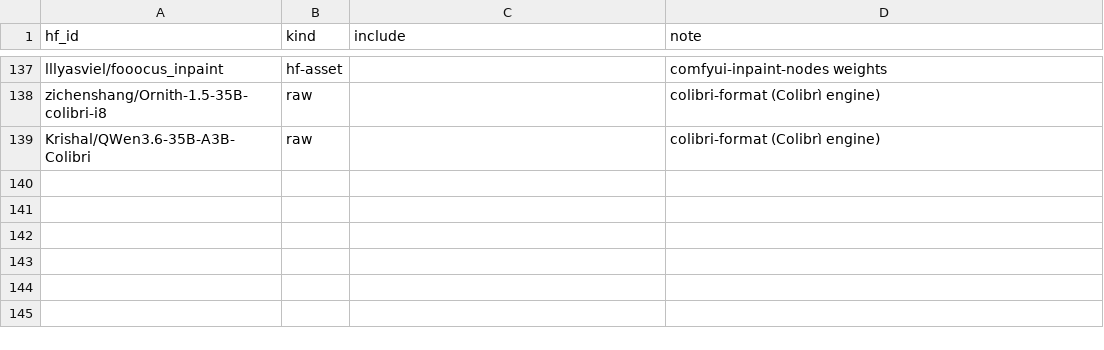
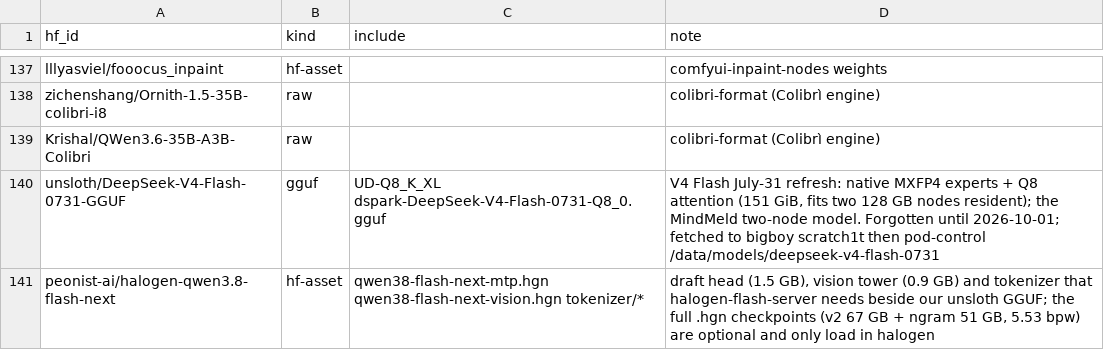
Before and after one commit to TheBeaninator/ark, a TSV file: manifest/models.tsv, drawn as a sheet; only a part is shown, gaps mark what is left out; the diff names each change by its address in the sheet, - before the commit and + after, or states it on an @@ line.

```diff
--- a/manifest/models.tsv
+++ b/manifest/models.tsv
+row 140: unsloth/DeepSeek-V4-Flash-0731-GGUF | gguf | UD-Q8_K_XL dspark-DeepSeek-V4-Flash-0731-Q8_0.gguf | V4 Flash July-31 refresh: native MXFP4 experts + Q8 attention (151 GiB, fits two 128 GB nodes resident); the MindMeld two-node model. Forgotten until 2026-10-01; fetched to bigboy scratch1t then pod-control /data/models/deepseek-v4-flash-0731
+row 141: peonist-ai/halogen-qwen3.8-flash-next | hf-asset | qwen38-flash-next-mtp.hgn qwen38-flash-next-vision.hgn tokenizer/* | draft head (1.5 GB), vision tower (0.9 GB) and tokenizer that halogen-flash-server needs beside our unsloth GGUF; the full .hgn checkpoints (v2 67 GB + ngram 51 GB, 5.53 bpw) are optional and only load in halogen
```
Also changed, not shown: manifest/containers.tsv, manifest/repos.tsv.
